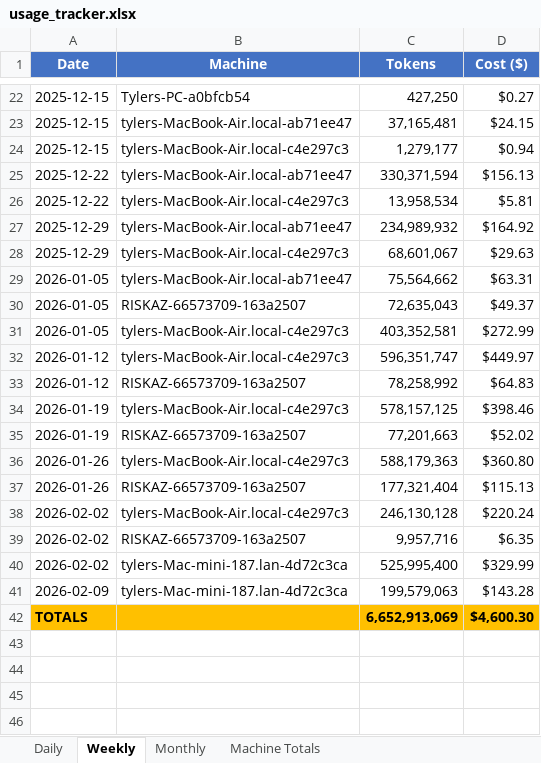
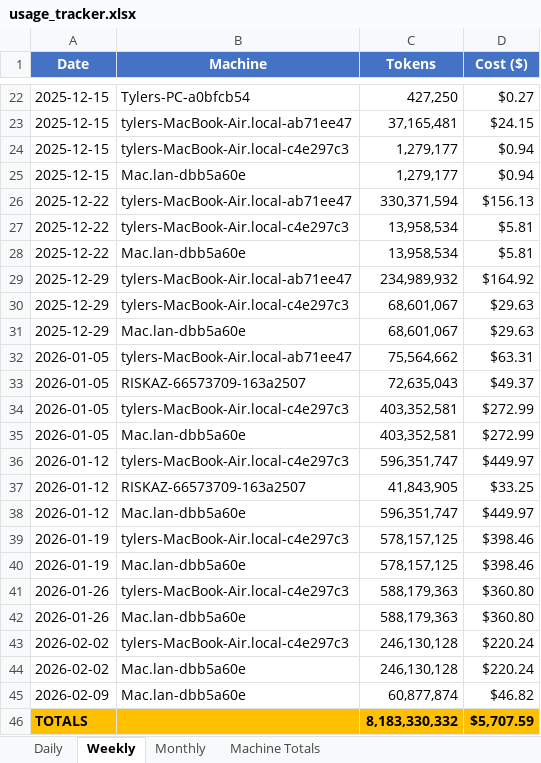
Before and after one commit to tylergibbs1/aiusagebudget, an Excel workbook: usage_tracker.xlsx, sheet Weekly, drawn as a sheet; only a part is shown, gaps mark what is left out; values as stored, in another font and other column widths than the file's, no borders; removed rows and columns are numbered as before the commit, all else as after; the diff names each change by its address in the sheet, - before the commit and + after, or states it on an @@ line.

```diff
--- a/usage_tracker.xlsx (sheet Weekly)
+++ b/usage_tracker.xlsx (sheet Weekly)
+row 25: 2025-12-15 | Mac.lan-dbb5a60e | 1,279,177 | $0.94
+row 28: 2025-12-22 | Mac.lan-dbb5a60e | 13,958,534 | $5.81
+row 31: 2025-12-29 | Mac.lan-dbb5a60e | 68,601,067 | $29.63
+row 35: 2026-01-05 | Mac.lan-dbb5a60e | 403,352,581 | $272.99
-C37 (Tokens): 78,258,992
+C37 (Tokens): 41,843,905
-D37 (Cost ($)): $64.83
+D37 (Cost ($)): $33.25
+row 38: 2026-01-12 | Mac.lan-dbb5a60e | 596,351,747 | $449.97
-row 35: 2026-01-19 | RISKAZ-66573709-163a2507 | 77,201,663 | $52.02
+row 40: 2026-01-19 | Mac.lan-dbb5a60e | 578,157,125 | $398.46
-row 37: 2026-01-26 | RISKAZ-66573709-163a2507 | 177,321,404 | $115.13
+row 42: 2026-01-26 | Mac.lan-dbb5a60e | 588,179,363 | $360.80
-row 39: 2026-02-02 | RISKAZ-66573709-163a2507 | 9,957,716 | $6.35
-row 40: 2026-02-02 | tylers-Mac-mini-187.lan-4d72c3ca | 525,995,400 | $329.99
-row 41: 2026-02-09 | tylers-Mac-mini-187.lan-4d72c3ca | 199,579,063 | $143.28
+row 44: 2026-02-02 | Mac.lan-dbb5a60e | 246,130,128 | $220.24
+row 45: 2026-02-09 | Mac.lan-dbb5a60e | 60,877,874 | $46.82
-C46 (Tokens): 6,652,913,069
+C46 (Tokens): 8,183,330,332
-D46 (Cost ($)): $4,600.30
+D46 (Cost ($)): $5,707.59
```
Also changed, not shown: sheet Daily, sheet Monthly, sheet Machine Totals.
